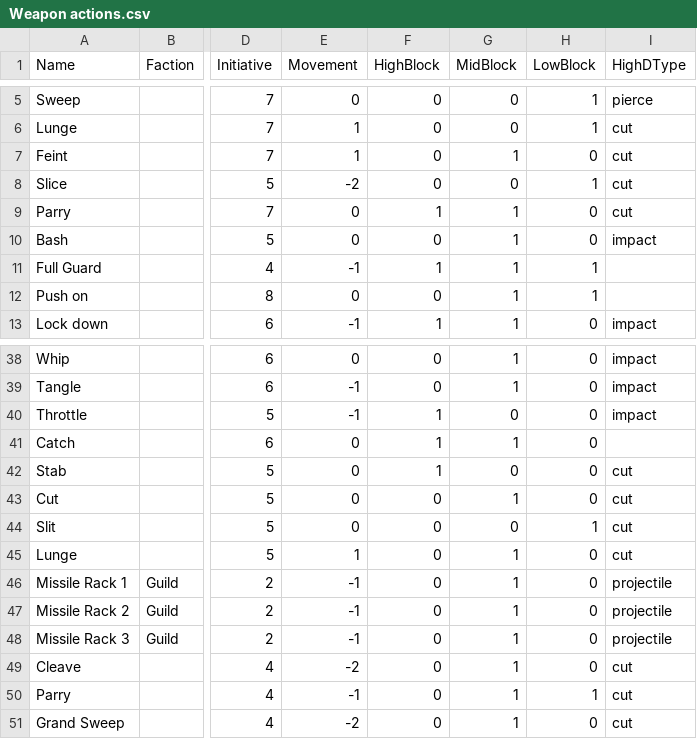
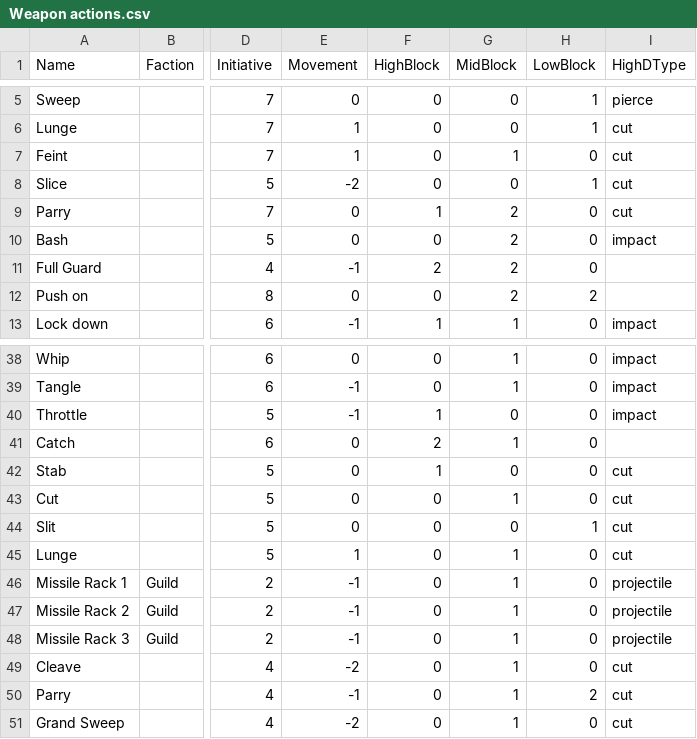
Before and after one commit to thesilencelies/mobileSuitGame, a CSV file: Weapon actions.csv, drawn as a sheet; only a part is shown, gaps mark what is left out; the diff names each change by its address in the sheet, - before the commit and + after, or states it on an @@ line.

```diff
--- a/Weapon actions.csv
+++ b/Weapon actions.csv
-G9:G12 (MidBlock): 1
+G9:G12 (MidBlock): 2
-F11 (HighBlock): 1
+F11 (HighBlock): 2
-H11 (LowBlock): 1
+H11 (LowBlock): 0
-H12 (LowBlock): 1
+H12 (LowBlock): 2
-F41 (HighBlock): 1
+F41 (HighBlock): 2
-H50 (LowBlock): 1
+H50 (LowBlock): 2
```
Also changed, not shown: Basic actions.csv, Frames.csv, 43 other files.
